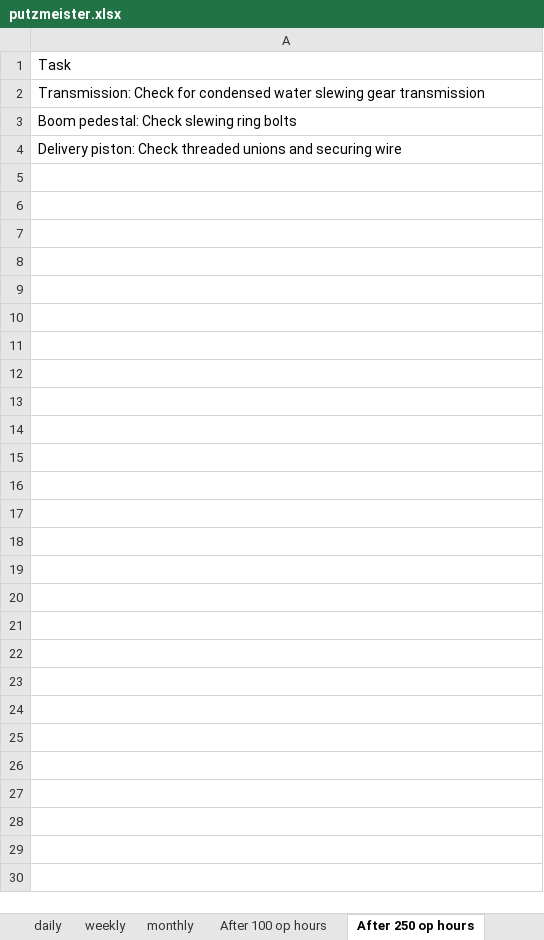
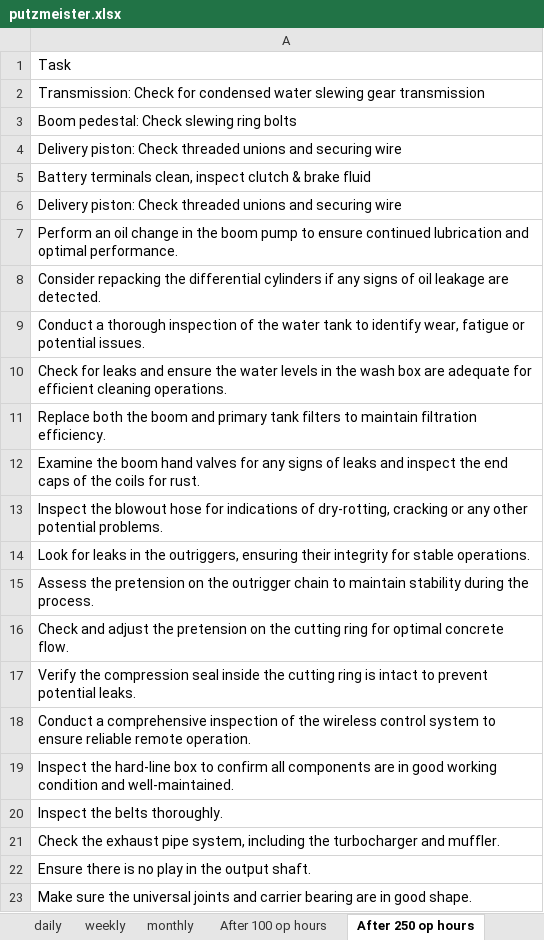
Before and after one commit to Henok-M7/Maintenance-schedule, an Excel workbook: schedule/concrete_pump/putzmeister.xlsx, sheet After 250 op hours, drawn as a sheet; values as stored, in another font and other column widths than the file's, no borders; the diff names each change by its address in the sheet, - before the commit and + after, or states it on an @@ line.

```diff
--- a/schedule/concrete_pump/putzmeister.xlsx (sheet After 250 op hours)
+++ b/schedule/concrete_pump/putzmeister.xlsx (sheet After 250 op hours)
+row 5: Battery terminals clean, inspect clutch & brake fluid
+row 6: Delivery piston: Check threaded unions and securing wire
+row 7: Perform an oil change in the boom pump to ensure continued lubrication and optimal performance.
+row 8: Consider repacking the differential cylinders if any signs of oil leakage are detected.
+row 9: Conduct a thorough inspection of the water tank to identify wear, fatigue or potential issues.
+row 10: Check for leaks and ensure the water levels in the wash box are adequate for efficient cleaning operations.
+row 11: Replace both the boom and primary tank filters to maintain filtration efficiency.
+row 12: Examine the boom hand valves for any signs of leaks and inspect the end caps of the coils for rust.
+row 13: Inspect the blowout hose for indications of dry-rotting, cracking or any other potential problems.
+row 14: Look for leaks in the outriggers, ensuring their integrity for stable operations.
+row 15: Assess the pretension on the outrigger chain to maintain stability during the process.
+row 16: Check and adjust the pretension on the cutting ring for optimal concrete flow.
+row 17: Verify the compression seal inside the cutting ring is intact to prevent potential leaks.
+row 18: Conduct a comprehensive inspection of the wireless control system to ensure reliable remote operation.
+row 19: Inspect the hard-line box to confirm all components are in good working condition and well-maintained.
+row 20: Inspect the belts thoroughly.
+row 21: Check the exhaust pipe system, including the turbocharger and muffler.
+row 22: Ensure there is no play in the output shaft.
+row 23: Make sure the universal joints and carrier bearing are in good shape.
```
Also changed, not shown: sheet After 100 op hours, sheet daily, sheet Anually, sheet weekly, sheet monthly, sheet After 500 op hours, 1 more sheet.
